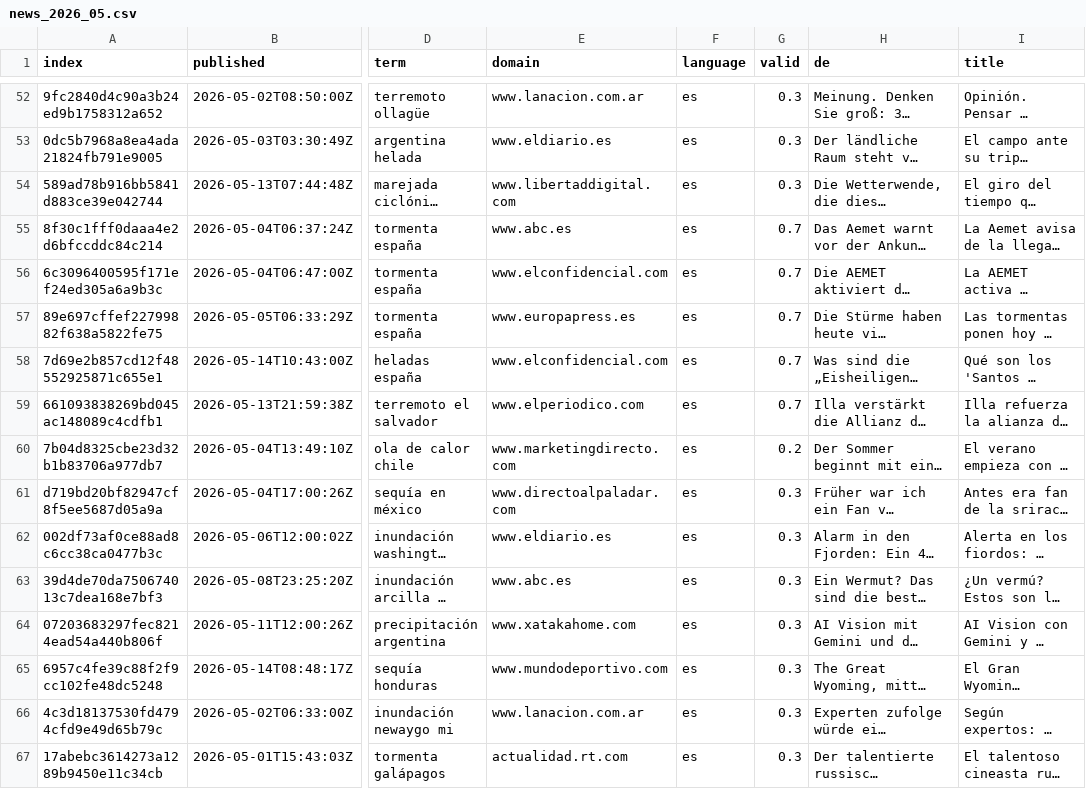
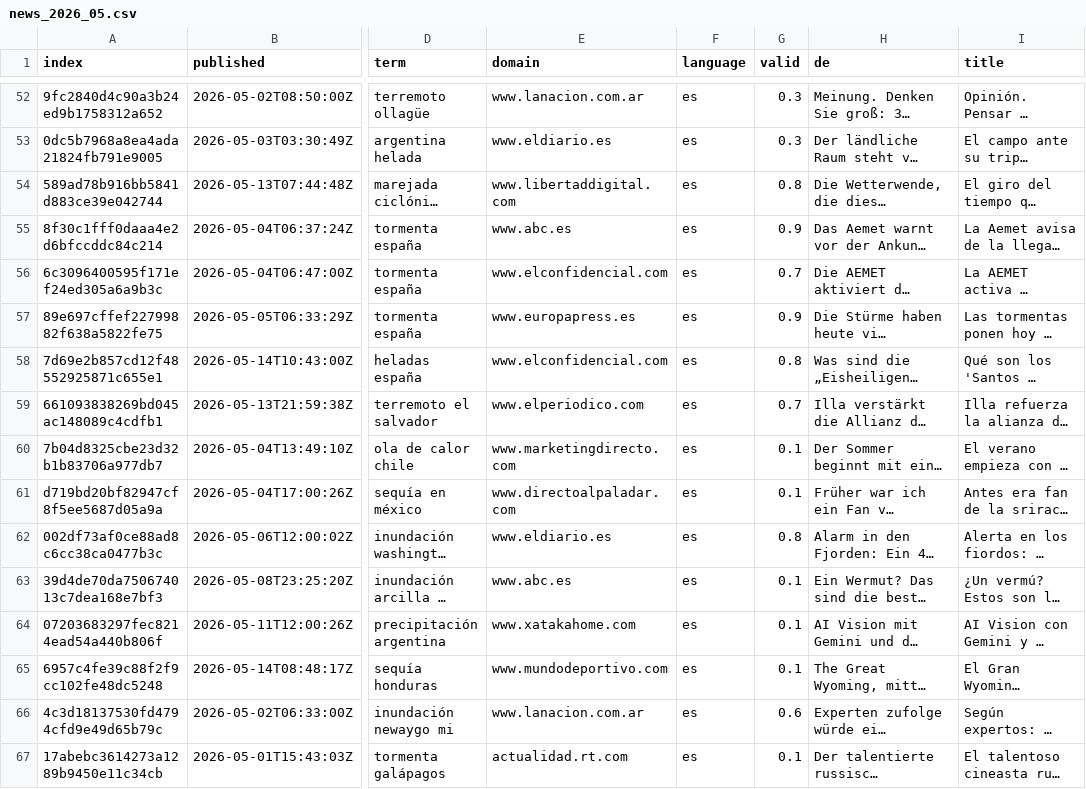
Before and after one commit to jannikdo28-news/spanishExtremes, a CSV file: cxsv/news_2026_05.csv, drawn as a sheet; only a part is shown, gaps mark what is left out; long unchanged cells end in …; the diff names each change by its address in the sheet, - before the commit and + after, or states it on an @@ line.

Commit message:
Update news_2026_05.csv

```diff
--- a/cxsv/news_2026_05.csv
+++ b/cxsv/news_2026_05.csv
-G54 (valid): 0.3
+G54 (valid): 0.8
-G55 (valid): 0.7
+G55 (valid): 0.9
-G57 (valid): 0.7
+G57 (valid): 0.9
-G58 (valid): 0.7
+G58 (valid): 0.8
-G60 (valid): 0.2
+G60 (valid): 0.1
-G61 (valid): 0.3
+G61 (valid): 0.1
-G62 (valid): 0.3
+G62 (valid): 0.8
-G63:G65 (valid): 0.3
+G63:G65 (valid): 0.1
-G66 (valid): 0.3
+G66 (valid): 0.6
-G67 (valid): 0.3
+G67 (valid): 0.1
```
